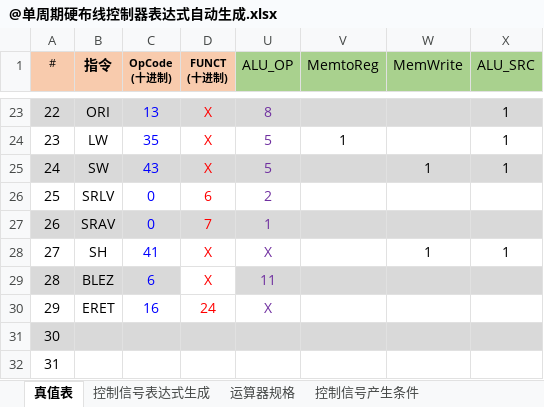
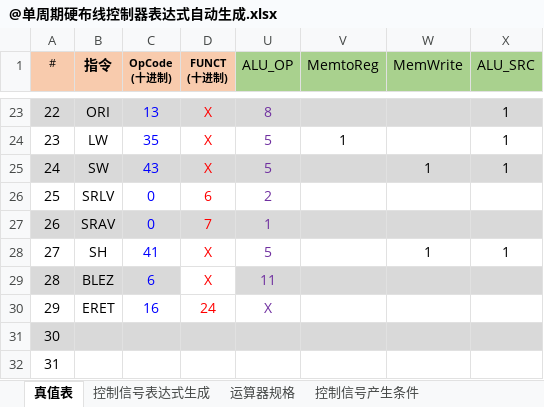
Before and after one commit to Nirvana-Chen/ComputerOrganization, an Excel workbook: @单周期硬布线控制器表达式自动生成.xlsx, sheet 真值表, drawn as a sheet; only a part is shown, gaps mark what is left out; values as stored, in another font and other column widths than the file's, no borders; conditional formats not drawn; the diff names each change by its address in the sheet, - before the commit and + after, or states it on an @@ line.

```diff
--- a/@单周期硬布线控制器表达式自动生成.xlsx (sheet 真值表)
+++ b/@单周期硬布线控制器表达式自动生成.xlsx (sheet 真值表)
-U28 (ALU_OP): X
+U28 (ALU_OP): 5
```
Also changed, not shown: sheet 控制信号表达式生成, hidden cells, 12 other files.
